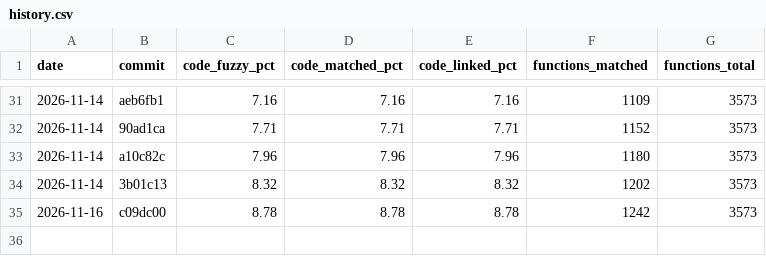
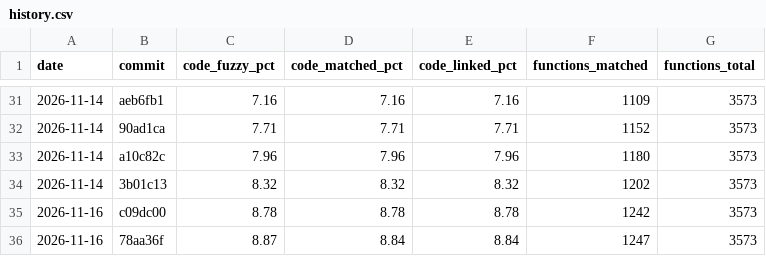
Before and after one commit to YggdrasziI/mhfu-decomp, a CSV file: progress/ULES01213/history.csv, drawn as a sheet; only a part is shown, gaps mark what is left out; the diff names each change by its address in the sheet, - before the commit and + after, or states it on an @@ line.

Commit message:
Progress: 1247 functions

```diff
--- a/progress/ULES01213/history.csv
+++ b/progress/ULES01213/history.csv
+row 36: 2026-11-16 | 78aa36f | 8.87 | 8.84 | 8.84 | 1247 | 3573
```
Also changed, not shown: 4 other files.
